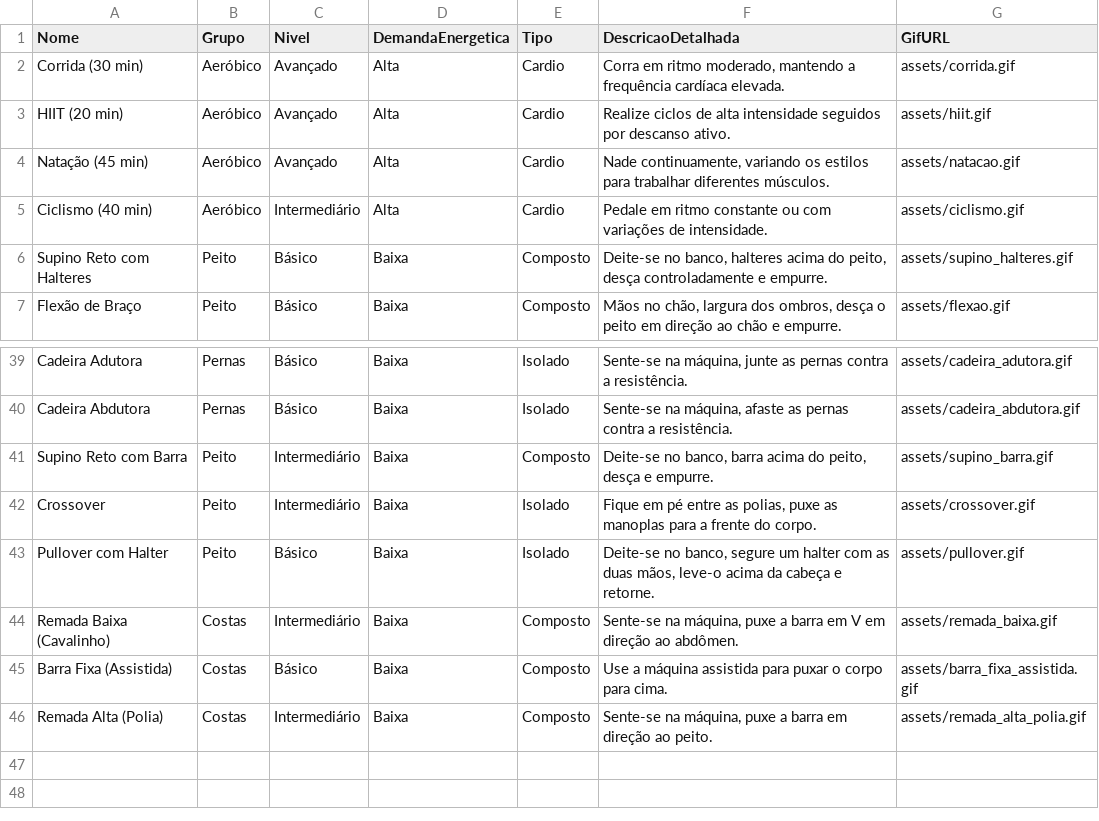
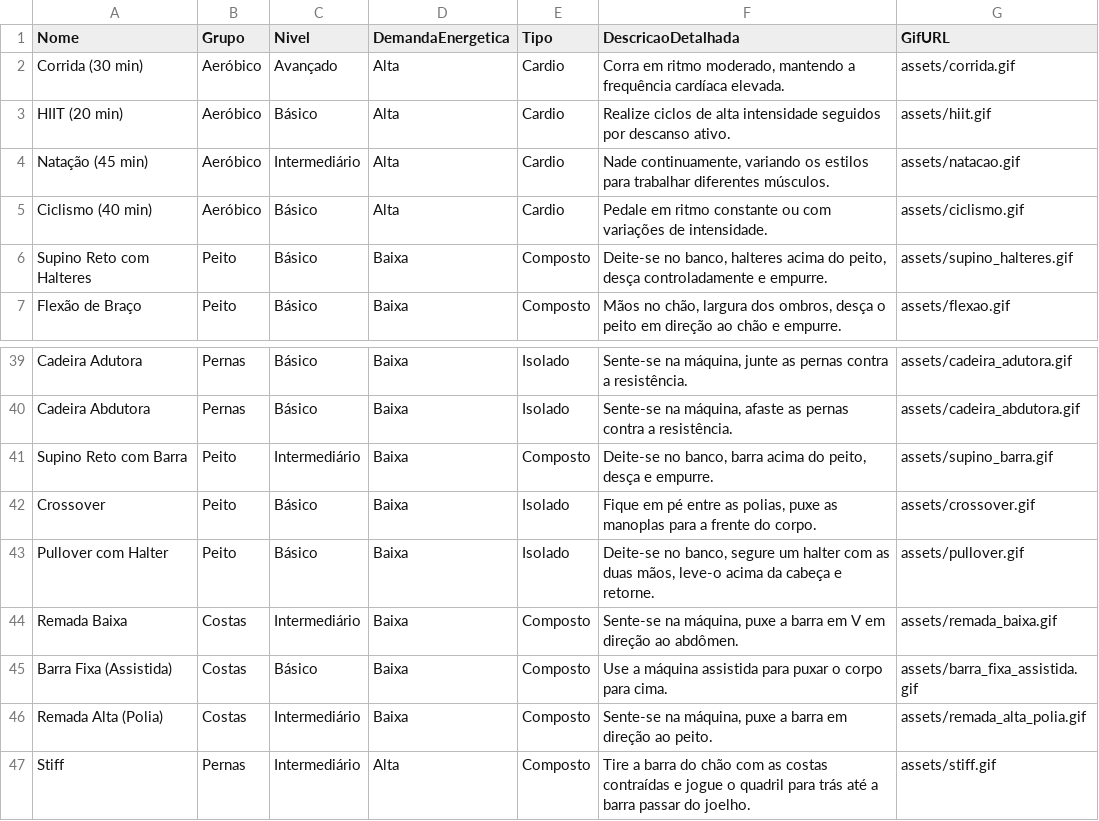
Before and after one commit to Assistente-de-Treino/Projeto_IP_2025, a CSV file: data/exercicios.csv, drawn as a sheet; only a part is shown, gaps mark what is left out.

```diff
--- a/data/exercicios.csv
+++ b/data/exercicios.csv
@@ -2,5 +2,5 @@ Nome,Grupo,Nivel,DemandaEnergetica,Tipo,DescricaoDetalhada,GifURL
 Corrida (30 min),Aeróbico,Avançado,Alta,Cardio,"Corra em ritmo moderado, mantendo a frequência cardíaca elevada.","assets/corrida.gif"
-HIIT (20 min),Aeróbico,Avançado,Alta,Cardio,"Realize ciclos de alta intensidade seguidos por descanso ativo.","assets/hiit.gif"
-Natação (45 min),Aeróbico,Avançado,Alta,Cardio,"Nade continuamente, variando os estilos para trabalhar diferentes músculos.","assets/natacao.gif"
-Ciclismo (40 min),Aeróbico,Intermediário,Alta,Cardio,"Pedale em ritmo constante ou com variações de intensidade.","assets/ciclismo.gif"
+HIIT (20 min),Aeróbico,Básico,Alta,Cardio,"Realize ciclos de alta intensidade seguidos por descanso ativo.","assets/hiit.gif"
+Natação (45 min),Aeróbico,Intermediário,Alta,Cardio,"Nade continuamente, variando os estilos para trabalhar diferentes músculos.","assets/natacao.gif"
+Ciclismo (40 min),Aeróbico,Básico,Alta,Cardio,"Pedale em ritmo constante ou com variações de intensidade.","assets/ciclismo.gif"
 Supino Reto com Halteres,Peito,Básico,Baixa,Composto,"Deite-se no banco, halteres acima do peito, desça controladamente e empurre.","assets/supino_halteres.gif"
@@ -41,6 +41,7 @@ Cadeira Abdutora,Pernas,Básico,Baixa,Isolado,"Sente-se na máquina, afaste as p
 Supino Reto com Barra,Peito,Intermediário,Baixa,Composto,"Deite-se no banco, barra acima do peito, desça e empurre.","assets/supino_barra.gif"
-Crossover,Peito,Intermediário,Baixa,Isolado,"Fique em pé entre as polias, puxe as manoplas para a frente do corpo.","assets/crossover.gif"
+Crossover,Peito,Básico,Baixa,Isolado,"Fique em pé entre as polias, puxe as manoplas para a frente do corpo.","assets/crossover.gif"
 Pullover com Halter,Peito,Básico,Baixa,Isolado,"Deite-se no banco, segure um halter com as duas mãos, leve-o acima da cabeça e retorne.","assets/pullover.gif"
-Remada Baixa (Cavalinho),Costas,Intermediário,Baixa,Composto,"Sente-se na máquina, puxe a barra em V em direção ao abdômen.","assets/remada_baixa.gif"
+Remada Baixa,Costas,Intermediário,Baixa,Composto,"Sente-se na máquina, puxe a barra em V em direção ao abdômen.","assets/remada_baixa.gif"
 Barra Fixa (Assistida),Costas,Básico,Baixa,Composto,"Use a máquina assistida para puxar o corpo para cima.","assets/barra_fixa_assistida.gif"
 Remada Alta (Polia),Costas,Intermediário,Baixa,Composto,"Sente-se na máquina, puxe a barra em direção ao peito.","assets/remada_alta_polia.gif"
+Stiff,Pernas,Intermediário,Alta,Composto,"Tire a barra do chão com as costas contraídas e jogue o quadril para trás até a barra passar do joelho.","assets/stiff.gif"
```
Also changed, not shown: 29 other files.
